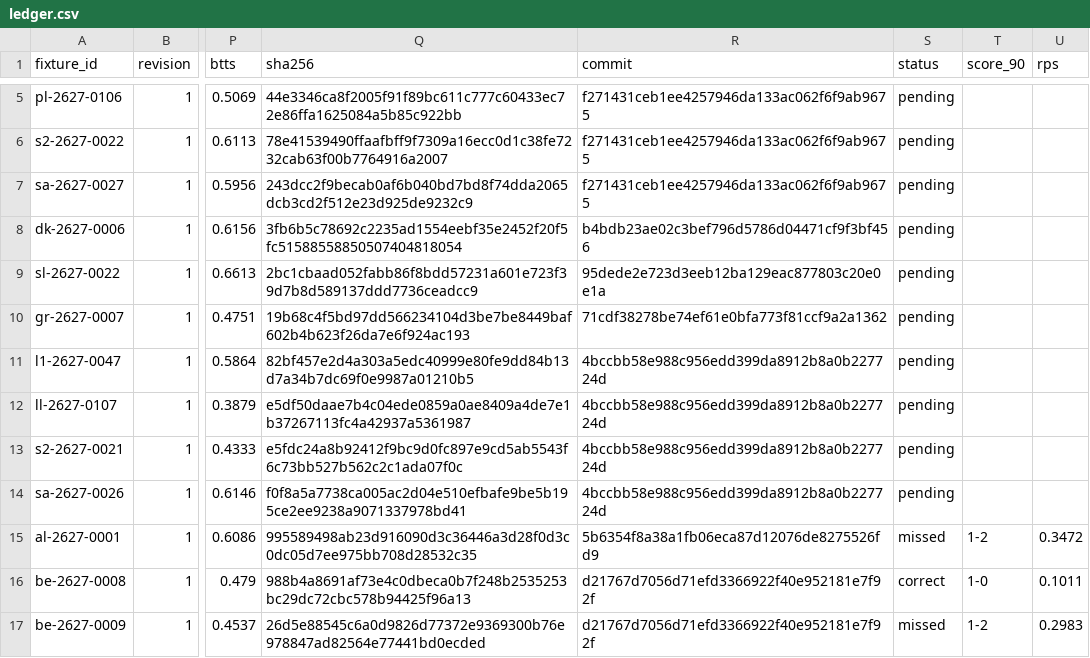
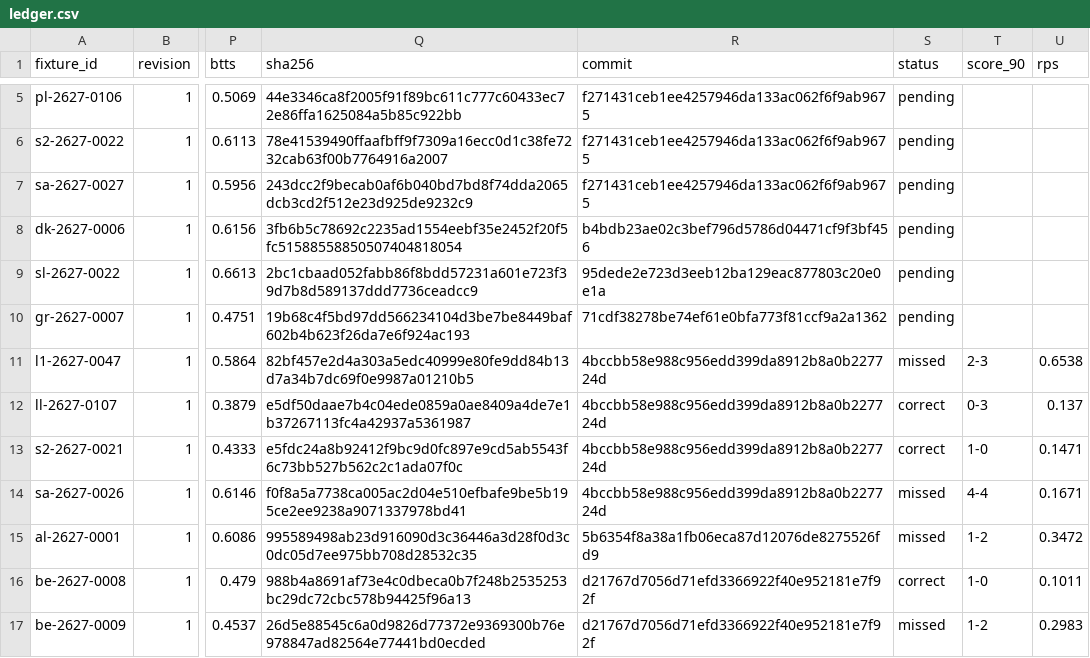
Before and after one commit to thetouchlineatlas-com/ledger, a CSV file: ledger.csv, drawn as a sheet; only a part is shown, gaps mark what is left out; the diff names each change by its address in the sheet, - before the commit and + after, or states it on an @@ line.

Commit message:
Ledger 2026-11-22T22:08:23Z

```diff
--- a/ledger.csv
+++ b/ledger.csv
-S11 (status): pending
+S11 (status): missed
-T11 (score_90): (empty)
+T11 (score_90): 2-3
-U11 (rps): (empty)
+U11 (rps): 0.6538
-S12:S13 (status): pending
+S12:S13 (status): correct
-T12 (score_90): (empty)
+T12 (score_90): 0-3
-U12 (rps): (empty)
+U12 (rps): 0.137
-T13 (score_90): (empty)
+T13 (score_90): 1-0
-U13 (rps): (empty)
+U13 (rps): 0.1471
-S14 (status): pending
+S14 (status): missed
-T14 (score_90): (empty)
+T14 (score_90): 4-4
-U14 (rps): (empty)
+U14 (rps): 0.1671
```
Also changed, not shown: 2 other files.
